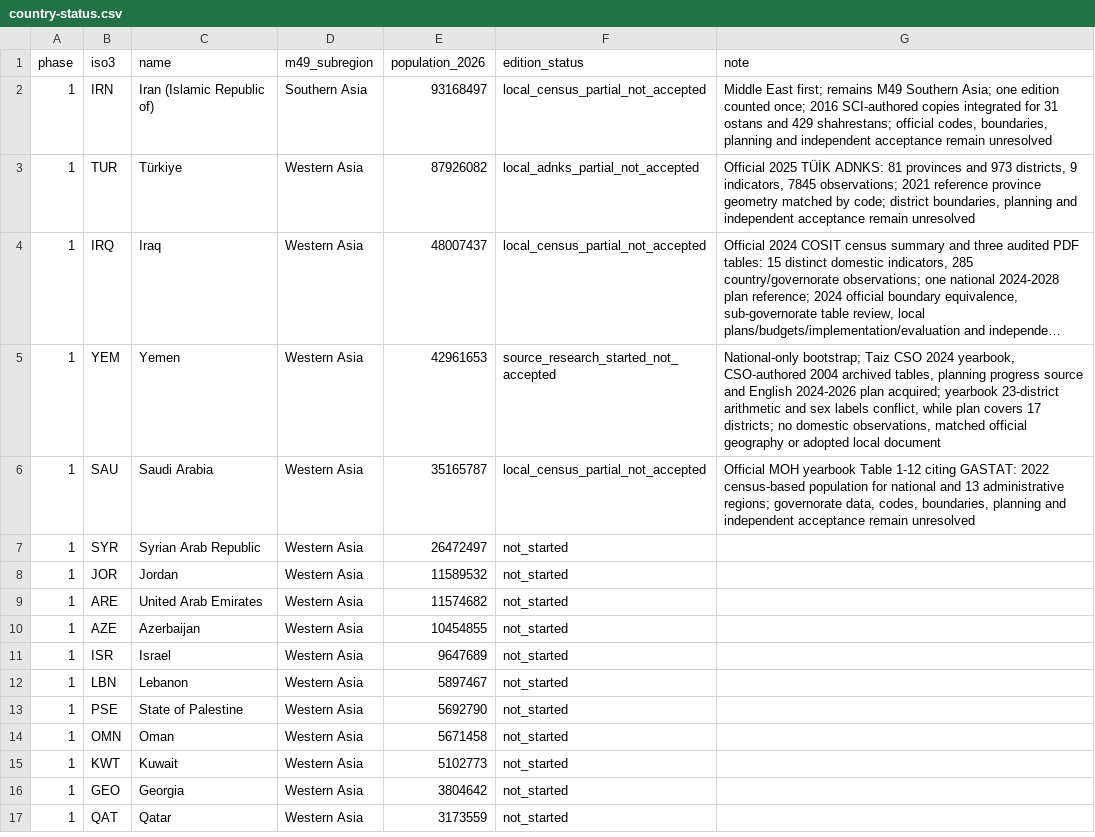
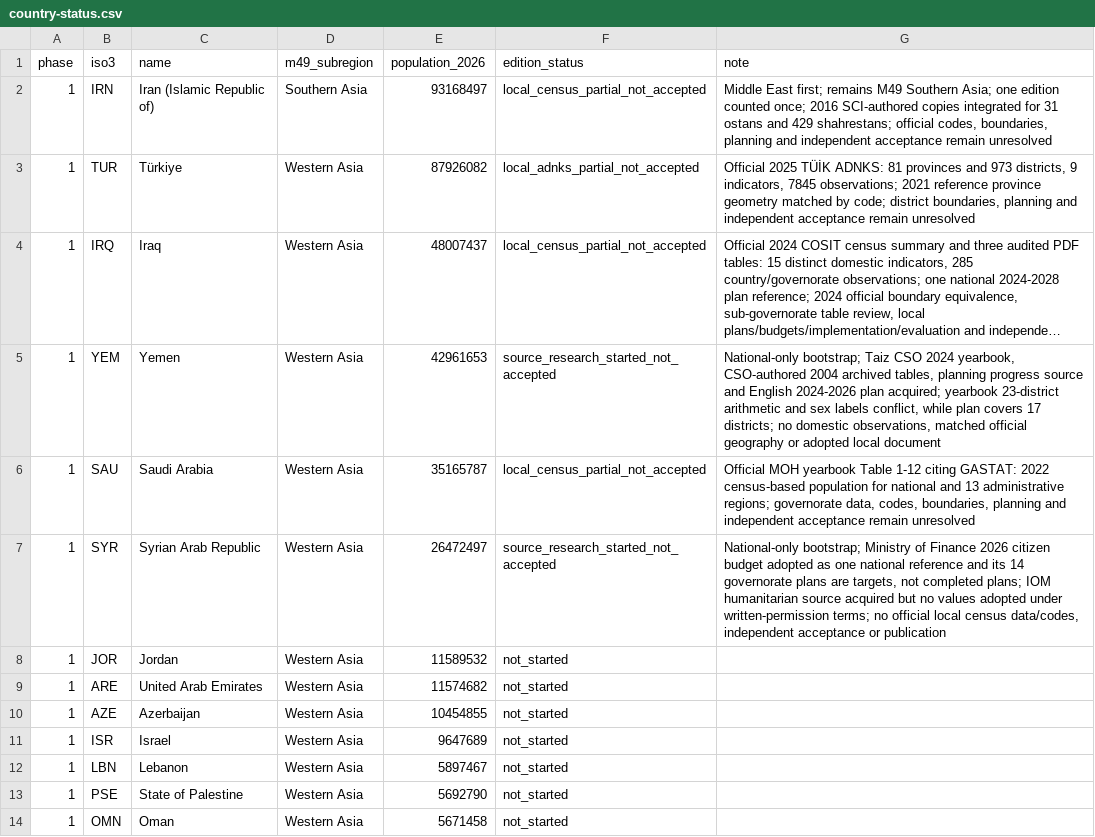
Before and after one commit to mnakagaw/DDPT-World-Template, a CSV file: docs/research/asia-rollout/country-status.csv, drawn as a sheet; only a part is shown; the shorter side is filled out with more unchanged rows; long unchanged cells end in ….

Commit message:
Audit Syria budget and restricted IOM source without local values

```diff
--- a/docs/research/asia-rollout/country-status.csv
+++ b/docs/research/asia-rollout/country-status.csv
@@ -6,3 +6,3 @@ phase,iso3,name,m49_subregion,population_2026,edition_status,note
 "1","SAU","Saudi Arabia","Western Asia","35165787","local_census_partial_not_accepted","Official MOH yearbook Table 1-12 citing GASTAT: 2022 census-based population for national and 13 administrative regions; governorate data, codes, boundaries, planning and independent acceptance remain unresolved"
-"1","SYR","Syrian Arab Republic","Western Asia","26472497","not_started",""
+"1","SYR","Syrian Arab Republic","Western Asia","26472497","source_research_started_not_accepted","National-only bootstrap; Ministry of Finance 2026 citizen budget adopted as one national reference and its 14 governorate plans are targets, not completed plans; IOM humanitarian source acquired but no values adopted under written-permission terms; no official local census data/codes, independent acceptance or publication"
 "1","JOR","Jordan","Western Asia","11589532","not_started",""
```
Also changed, not shown: 8 other files.
